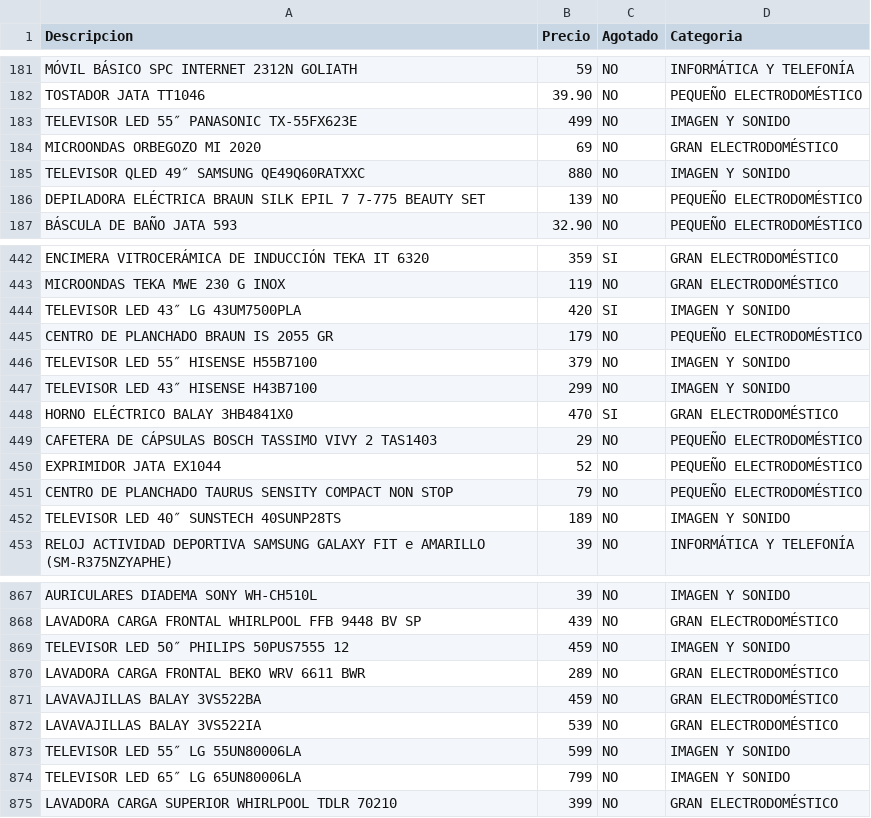
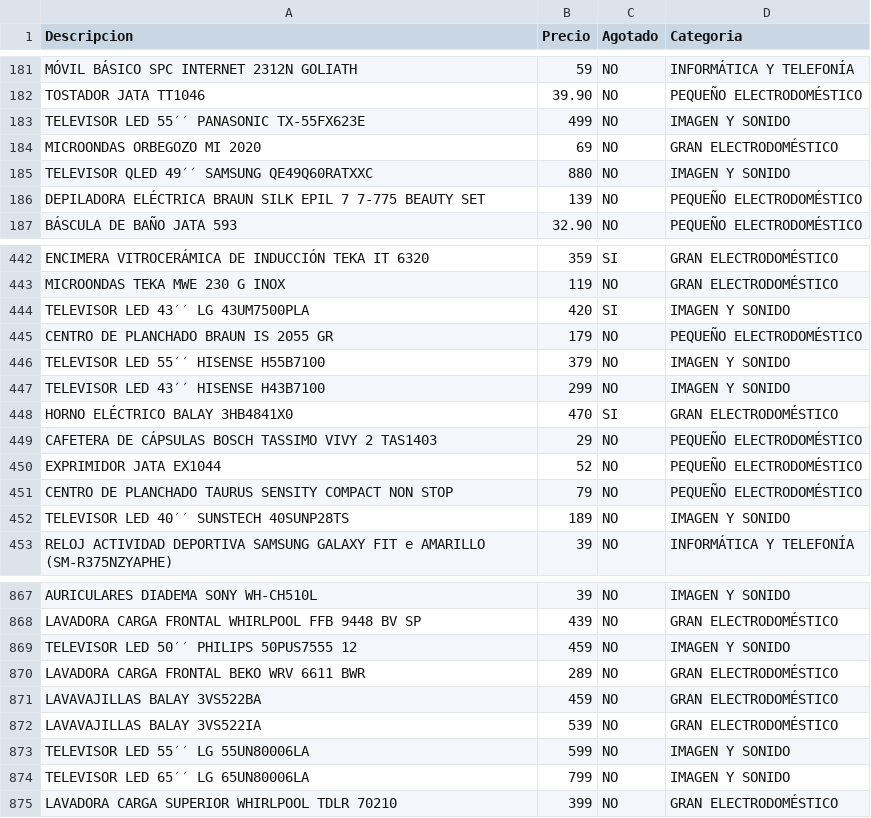
Before and after one commit to ediazvi/electrodomesticoswebscraping, a CSV file: electrodata.csv, drawn as a sheet; only a part is shown, gaps mark what is left out; the diff covers the shown part only.

```diff
--- a/electrodata.csv
+++ b/electrodata.csv
@@ -183 +183 @@ TOSTADOR JATA TT1046,39.90,NO,PEQUEÑO ELECTRODOMÉSTICO
-TELEVISOR LED 55″ PANASONIC TX-55FX623E,499,NO,IMAGEN Y SONIDO 
+TELEVISOR LED 55′′ PANASONIC TX-55FX623E,499,NO,IMAGEN Y SONIDO
@@ -185 +185 @@ MICROONDAS ORBEGOZO MI 2020,69,NO,GRAN ELECTRODOMÉSTICO
-TELEVISOR QLED 49″ SAMSUNG QE49Q60RATXXC,880,NO,IMAGEN Y SONIDO 
+TELEVISOR QLED 49′′ SAMSUNG QE49Q60RATXXC,880,NO,IMAGEN Y SONIDO
@@ -444 +444 @@ MICROONDAS TEKA MWE 230 G INOX,119,NO,GRAN ELECTRODOMÉSTICO
-TELEVISOR LED 43″ LG 43UM7500PLA,420,SI,IMAGEN Y SONIDO 
+TELEVISOR LED 43′′ LG 43UM7500PLA,420,SI,IMAGEN Y SONIDO
@@ -446,2 +446,2 @@ CENTRO DE PLANCHADO BRAUN IS 2055 GR,179,NO,PEQUEÑO ELECTRODOMÉSTICO
-TELEVISOR LED 55″ HISENSE H55B7100,379,NO,IMAGEN Y SONIDO 
-TELEVISOR LED 43″ HISENSE H43B7100,299,NO,IMAGEN Y SONIDO 
+TELEVISOR LED 55′′ HISENSE H55B7100,379,NO,IMAGEN Y SONIDO
+TELEVISOR LED 43′′ HISENSE H43B7100,299,NO,IMAGEN Y SONIDO
@@ -452 +452 @@ CENTRO DE PLANCHADO TAURUS SENSITY COMPACT NON STOP,79,NO,PEQUEÑO ELECTRODOMÉS
-TELEVISOR LED 40″ SUNSTECH 40SUNP28TS,189,NO,IMAGEN Y SONIDO 
+TELEVISOR LED 40′′ SUNSTECH 40SUNP28TS,189,NO,IMAGEN Y SONIDO
@@ -869 +869 @@ LAVADORA CARGA FRONTAL WHIRLPOOL FFB 9448 BV SP,439,NO,GRAN ELECTRODOMÉSTICO
-TELEVISOR LED 50″ PHILIPS 50PUS7555 12,459,NO,IMAGEN Y SONIDO 
+TELEVISOR LED 50′′ PHILIPS 50PUS7555 12,459,NO,IMAGEN Y SONIDO
@@ -873,2 +873,2 @@ LAVAVAJILLAS BALAY 3VS522IA,539,NO,GRAN ELECTRODOMÉSTICO
-TELEVISOR LED 55″ LG 55UN80006LA,599,NO,IMAGEN Y SONIDO 
-TELEVISOR LED 65″ LG 65UN80006LA,799,NO,IMAGEN Y SONIDO 
+TELEVISOR LED 55′′ LG 55UN80006LA,599,NO,IMAGEN Y SONIDO
+TELEVISOR LED 65′′ LG 65UN80006LA,799,NO,IMAGEN Y SONIDO
```
Also changed, not shown: 30 edited cells elsewhere in this file, 1 other file.
